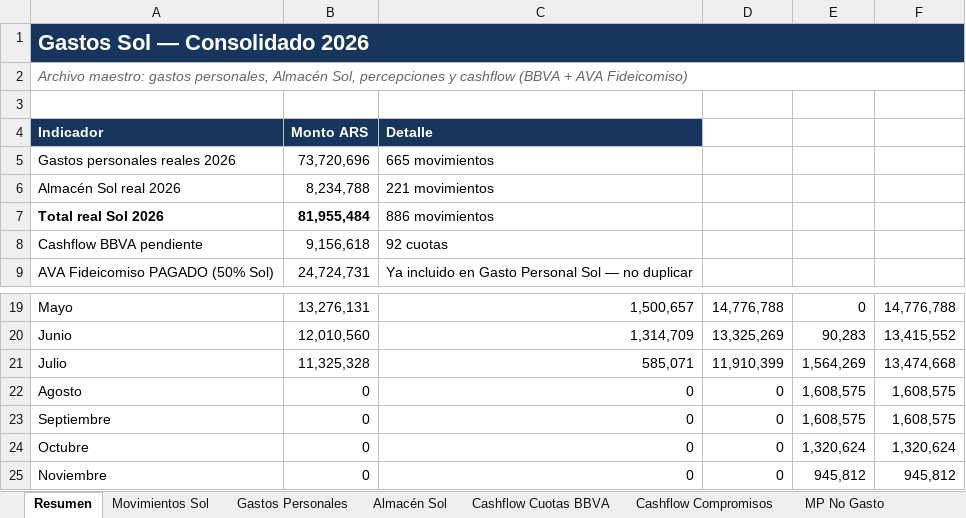
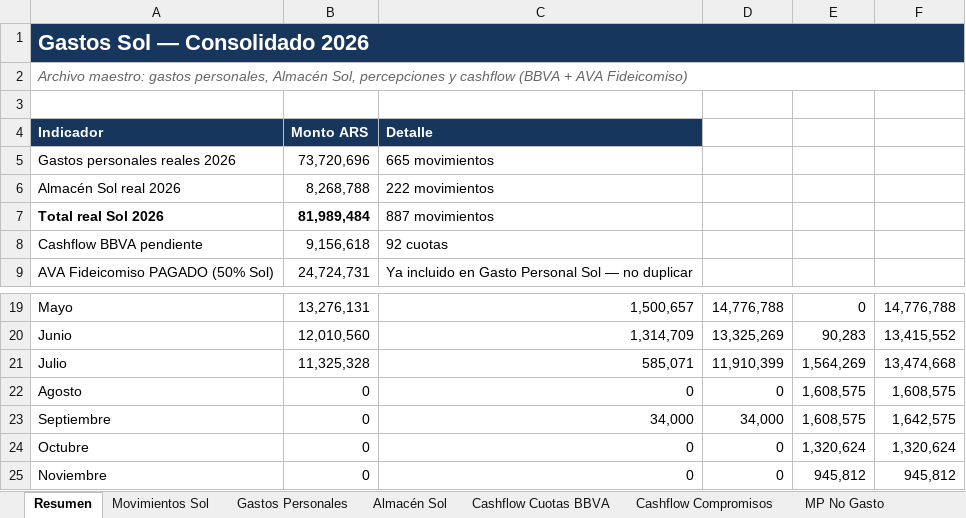
Before and after one commit to solzito148/budget, an Excel workbook: SOL/Gastos_SOL_2026.xlsx, sheet Resumen, drawn as a sheet; only a part is shown, gaps mark what is left out; values as stored, in another font and other column widths than the file's, no borders; the diff names each change by its address in the sheet, - before the commit and + after, or states it on an @@ line.

```diff
--- a/SOL/Gastos_SOL_2026.xlsx (sheet Resumen)
+++ b/SOL/Gastos_SOL_2026.xlsx (sheet Resumen)
-B6: 8,234,788
+B6: 8,268,788
-C6: 221 movimientos
+C6: 222 movimientos
-B7: 81,955,484
+B7: 81,989,484
-C7: 886 movimientos
+C7: 887 movimientos
-C23: 0
+C23: 34,000
-D23: 0
+D23: 34,000
-F23: 1,608,575
+F23: 1,642,575
```
Also changed, not shown: sheet Movimientos Sol, sheet Almacén Sol, sheet Control y fuentes, sheet Categorías, CIUDAD/Gastos_CIUDAD_1132_2026.xlsx.
